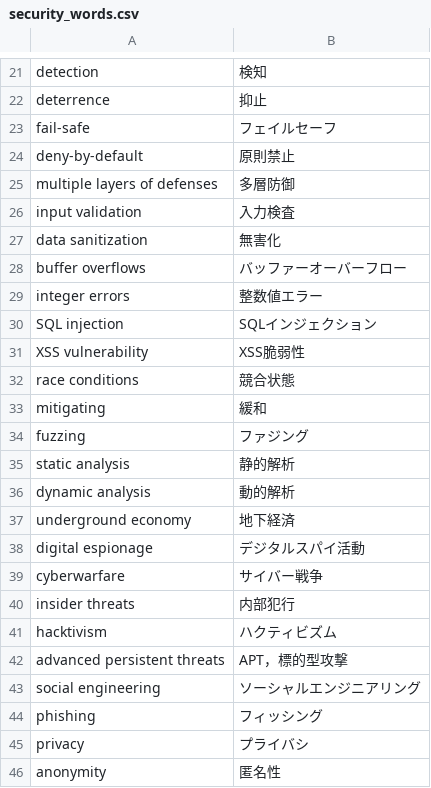
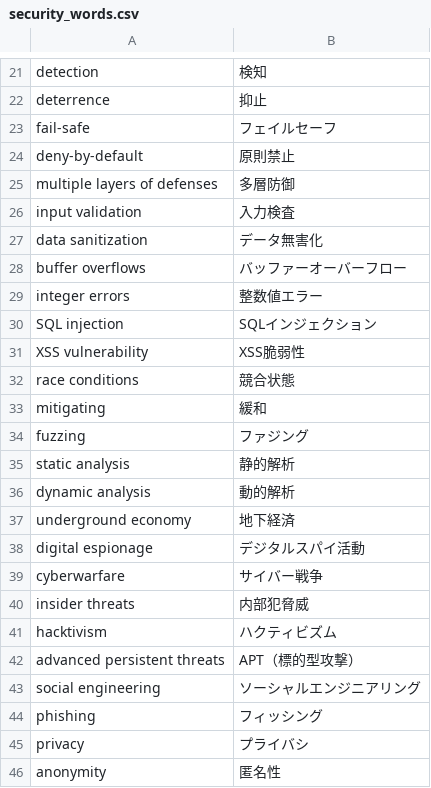
Before and after one commit to SaitoLab/security_words, a CSV file: security_words.csv, drawn as a sheet; only a part is shown, gaps mark what is left out; the diff names each change by its address in the sheet, - before the commit and + after, or states it on an @@ line.

Commit message:
Update security_words.csv

```diff
--- a/security_words.csv
+++ b/security_words.csv
-B27: 無害化
+B27: データ無害化
-B40: 内部犯行
+B40: 内部犯脅威
-B42: APT，標的型攻撃
+B42: APT（標的型攻撃）
```
